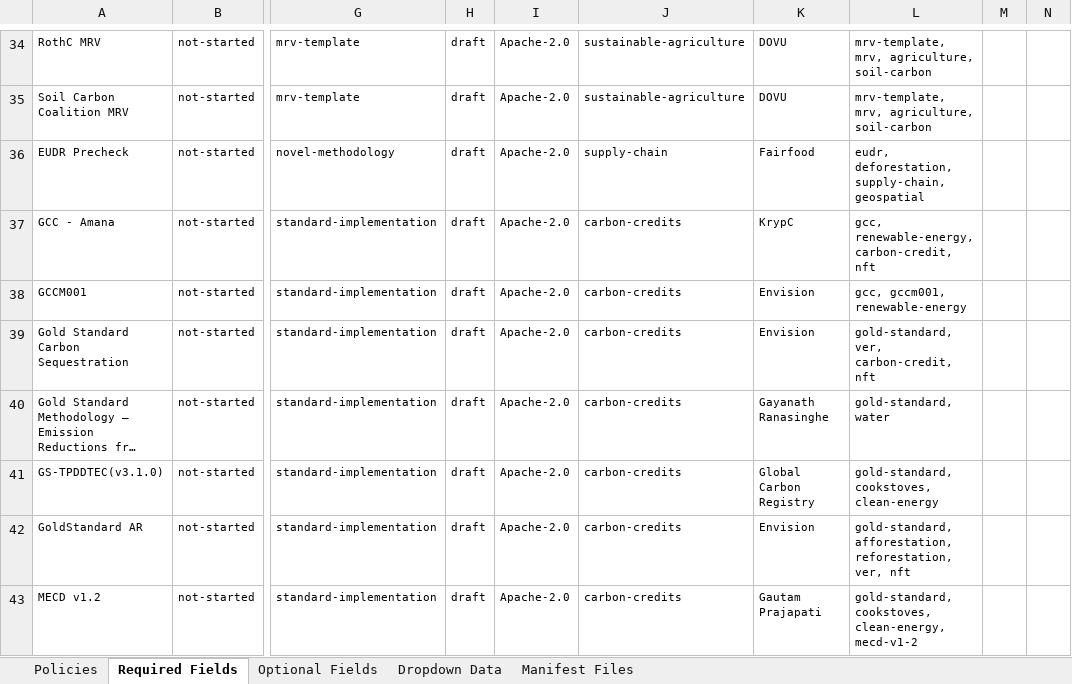
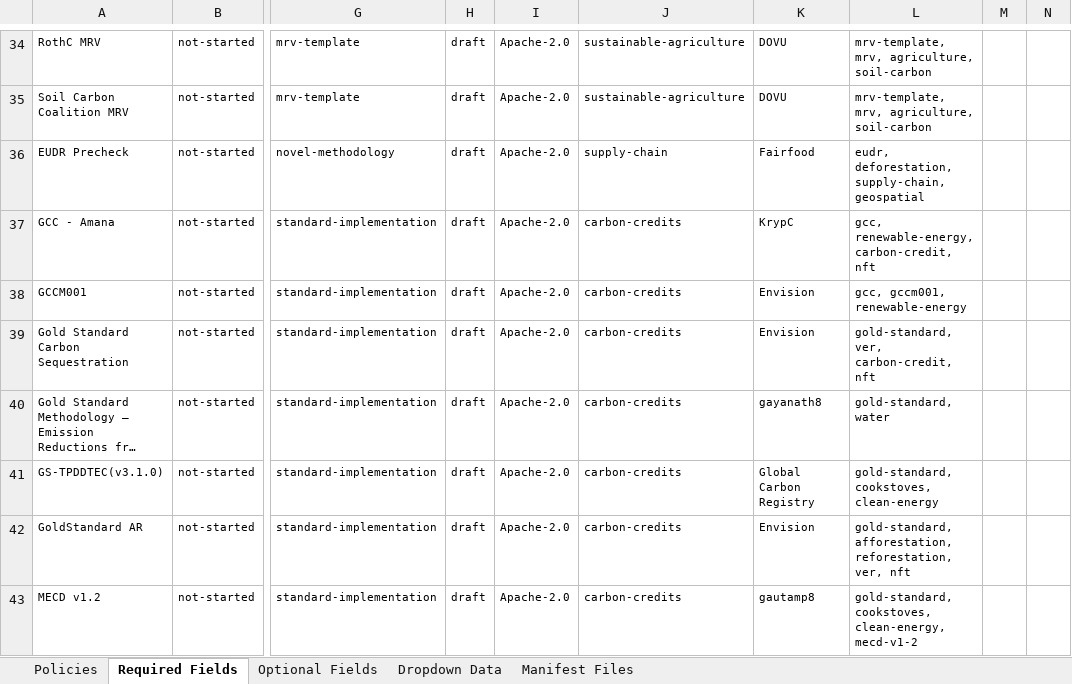
Before and after one commit to swidnikk/guardian, an Excel workbook: Methodology Library/Policy Manifest Backfill.xlsx, sheet Required Fields, drawn as a sheet; only a part is shown, gaps mark what is left out; long unchanged cells end in …; values as stored, in another font and other column widths than the file's, no borders; charts and pictures and table styles not drawn; the diff covers the shown part only; the diff names each change by its address in the sheet, - before the commit and + after, or states it on an @@ line.

```diff
--- a/Methodology Library/Policy Manifest Backfill.xlsx (sheet Required Fields)
+++ b/Methodology Library/Policy Manifest Backfill.xlsx (sheet Required Fields)
-K40: Gayanath Ranasinghe
+K40: gayanath8
-K43: Gautam Prajapati
+K43: gautamp8
```
Also changed, not shown: 12 edited cells elsewhere in this sheet, sheet Optional Fields, 15 other files.
